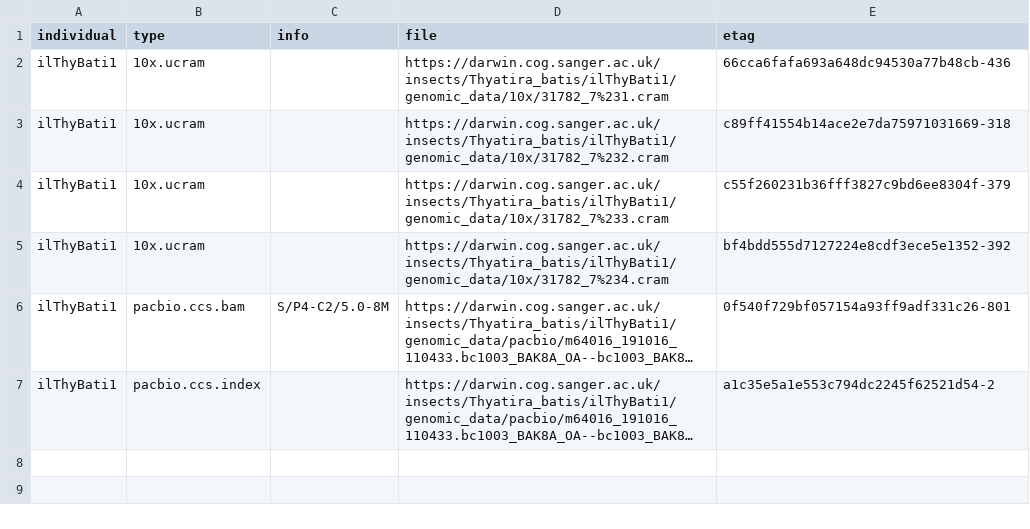
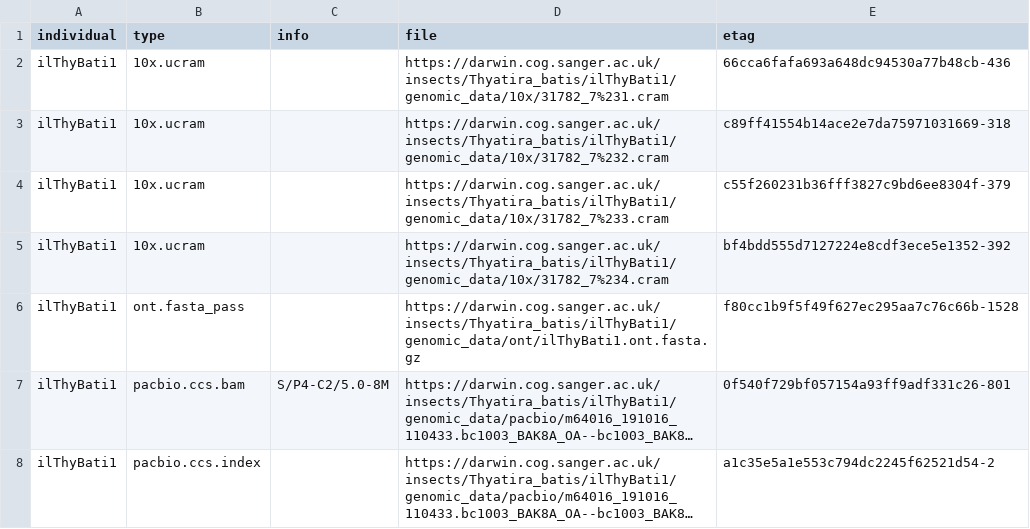
Before and after one commit to darwintreeoflife/darwintreeoflife.data, a TSV file: species/Thyatira_batis/Thyatira_batis_data.tsv, drawn as a sheet; long unchanged cells end in …; the diff names each change by its address in the sheet, - before the commit and + after, or states it on an @@ line.

Commit message:
more ont data

```diff
--- a/species/Thyatira_batis/Thyatira_batis_data.tsv
+++ b/species/Thyatira_batis/Thyatira_batis_data.tsv
+row 6: ilThyBati1 | ont.fasta_pass |  | https://darwin.cog.sanger.ac.uk/insects/Thyatira_batis/ilThyBati1/genomic_data/ont/ilThyBati1.ont.fasta.gz | f80cc1b9f5f49f627ec295aa7c76c66b-1528
```
Also changed, not shown: 9 other files.
